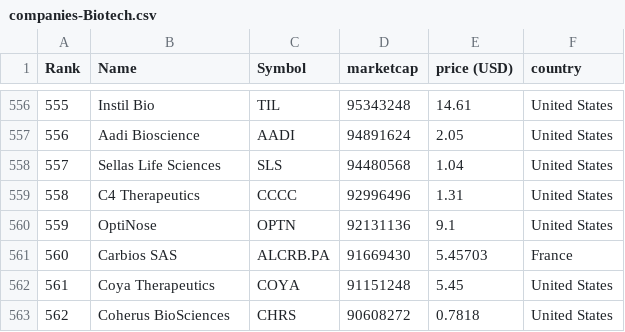
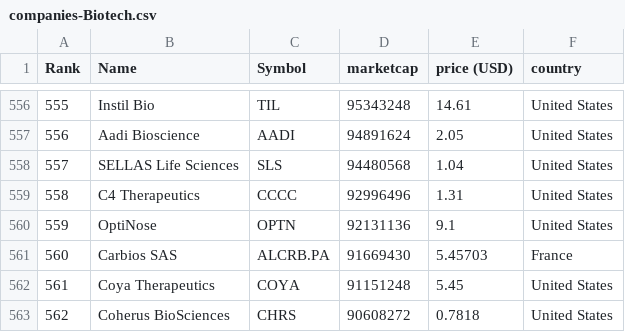
Before and after one commit to jkou02/merida-june-6-2024, a CSV file: companies-Biotech.csv, drawn as a sheet; only a part is shown, gaps mark what is left out.

```diff
--- a/companies-Biotech.csv
+++ b/companies-Biotech.csv
@@ -557,3 +557,3 @@
 "556","Aadi Bioscience","AADI","94891624","2.05","United States"
-"557","Sellas Life Sciences","SLS","94480568","1.04","United States"
+"557","SELLAS Life Sciences","SLS","94480568","1.04","United States"
 "558","C4 Therapeutics","CCCC","92996496","1.31","United States"
```
